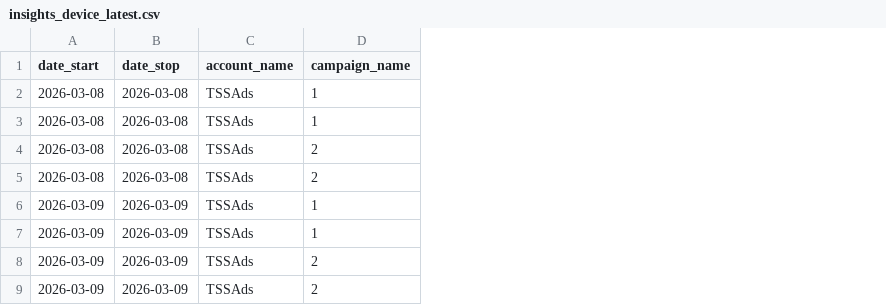
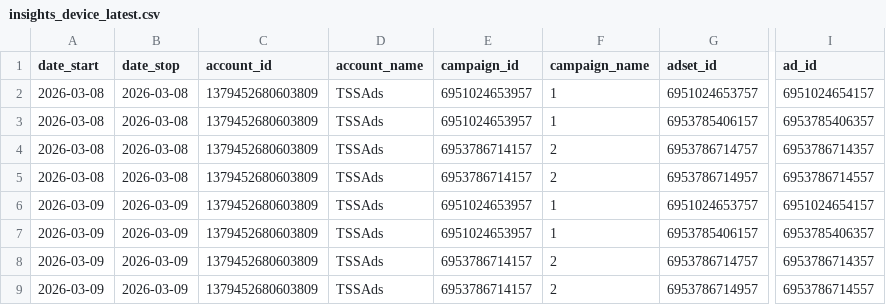
Before and after one commit to jeanericgagnon/social-study-site, a CSV file: exports/meta-ads/insights_device_latest.csv, drawn as a sheet; only a part is shown, gaps mark what is left out; the diff covers the shown part only; the diff names each change by its address in the sheet, - before the commit and + after, or states it on an @@ line.

```diff
--- a/exports/meta-ads/insights_device_latest.csv
+++ b/exports/meta-ads/insights_device_latest.csv
+column C (account_id), rows 2-9: all 1379452680603809
+column E (campaign_id), rows 2-9: 6951024653957 | 6951024653957 | 6953786714157 | 6953786714157 | 6951024653957 | 6951024653957 | 6953786714157 | 6953786714157
+column G (adset_id), rows 2-9: 6951024653757 | 6953785406157 | 6953786714757 | 6953786714957 | 6951024653757 | 6953785406157 | 6953786714757 | 6953786714957
+column I (ad_id), rows 2-9: 6951024654157 | 6953785406357 | 6953786714357 | 6953786714557 | 6951024654157 | 6953785406357 | 6953786714357 | 6953786714557
```
Also changed, not shown: 67 edited cells elsewhere in this file, exports/meta-ads/insights_latest.csv, exports/meta-ads/insights_placement_latest.csv, 6 other files.
